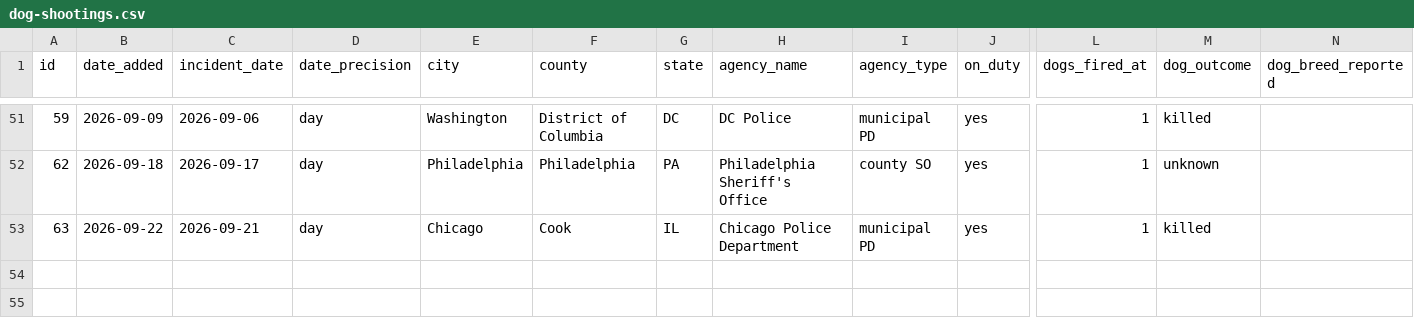
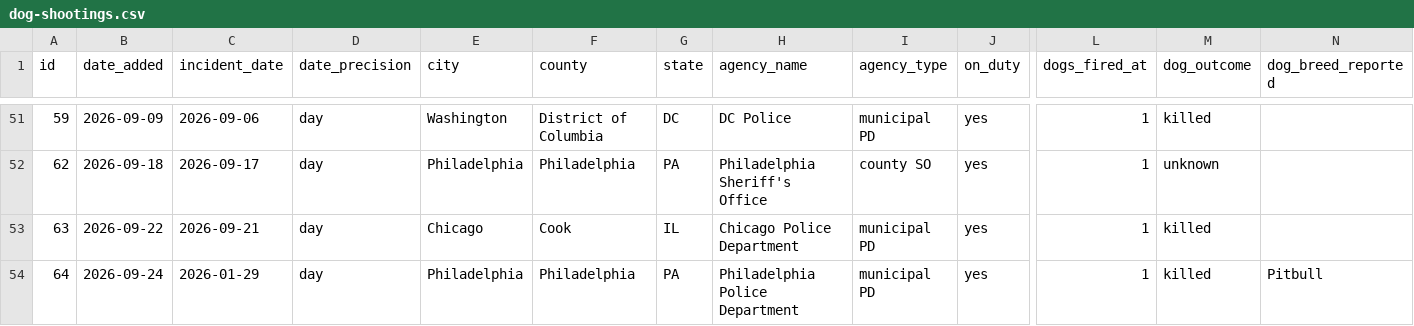
Before and after one commit to jnixy/website, a CSV file: datasets/dog-shootings.csv, drawn as a sheet; only a part is shown, gaps mark what is left out; rows hold the shown columns only; the diff covers the shown part only; the diff names each change by its address in the sheet, - before the commit and + after, or states it on an @@ line.

```diff
--- a/datasets/dog-shootings.csv
+++ b/datasets/dog-shootings.csv
+row 54: 64 | 2026-09-24 | 2026-01-29 | day | Philadelphia | Philadelphia | PA | Philadelphia Police Department | municipal PD | yes | 1 | killed | Pitbull
```
Also changed, not shown: 1 added row and 9 edited cells elsewhere in this file, static/data/dog-shootings.csv, 2 other files.
